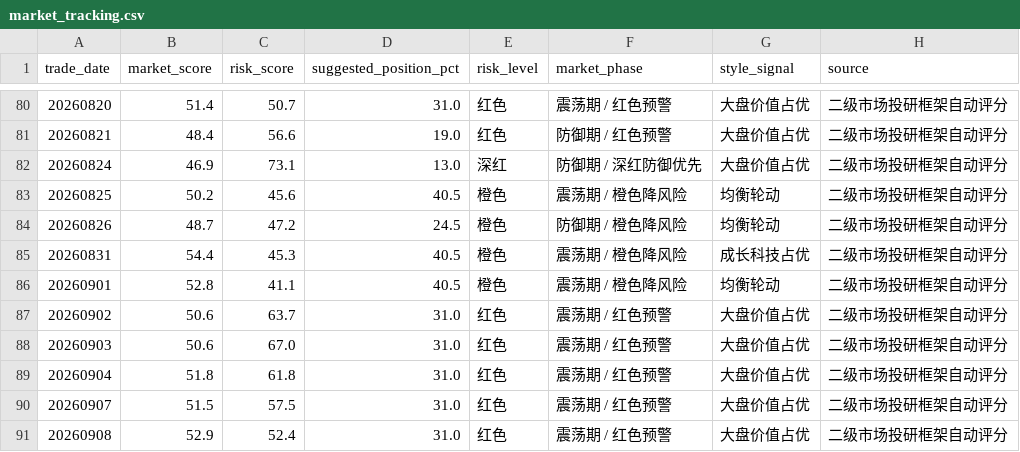
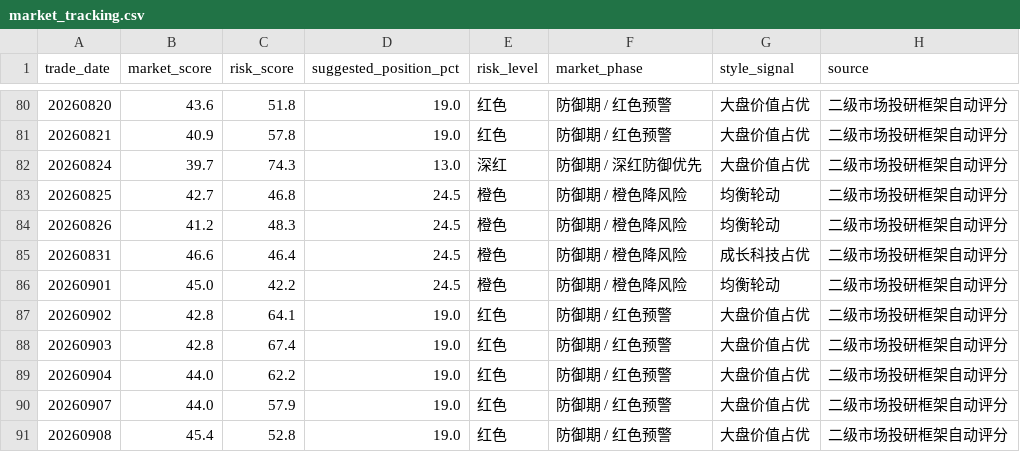
Before and after one commit to yuwxsarah/macroscope-dashboard, a CSV file: data/market_tracking.csv, drawn as a sheet; only a part is shown, gaps mark what is left out; the diff covers the shown part only.

```diff
--- a/data/market_tracking.csv
+++ b/data/market_tracking.csv
@@ -80,12 +80,12 @@
-20260820,51.4,50.7,31.0,红色,震荡期 / 红色预警,大盘价值占优,二级市场投研框架自动评分
-20260821,48.4,56.6,19.0,红色,防御期 / 红色预警,大盘价值占优,二级市场投研框架自动评分
-20260824,46.9,73.1,13.0,深红,防御期 / 深红防御优先,大盘价值占优,二级市场投研框架自动评分
-20260825,50.2,45.6,40.5,橙色,震荡期 / 橙色降风险,均衡轮动,二级市场投研框架自动评分
-20260826,48.7,47.2,24.5,橙色,防御期 / 橙色降风险,均衡轮动,二级市场投研框架自动评分
-20260831,54.4,45.3,40.5,橙色,震荡期 / 橙色降风险,成长科技占优,二级市场投研框架自动评分
-20260901,52.8,41.1,40.5,橙色,震荡期 / 橙色降风险,均衡轮动,二级市场投研框架自动评分
-20260902,50.6,63.7,31.0,红色,震荡期 / 红色预警,大盘价值占优,二级市场投研框架自动评分
-20260903,50.6,67.0,31.0,红色,震荡期 / 红色预警,大盘价值占优,二级市场投研框架自动评分
-20260904,51.8,61.8,31.0,红色,震荡期 / 红色预警,大盘价值占优,二级市场投研框架自动评分
-20260907,51.5,57.5,31.0,红色,震荡期 / 红色预警,大盘价值占优,二级市场投研框架自动评分
-20260908,52.9,52.4,31.0,红色,震荡期 / 红色预警,大盘价值占优,二级市场投研框架自动评分
+20260820,43.6,51.8,19.0,红色,防御期 / 红色预警,大盘价值占优,二级市场投研框架自动评分
+20260821,40.9,57.8,19.0,红色,防御期 / 红色预警,大盘价值占优,二级市场投研框架自动评分
+20260824,39.7,74.3,13.0,深红,防御期 / 深红防御优先,大盘价值占优,二级市场投研框架自动评分
+20260825,42.7,46.8,24.5,橙色,防御期 / 橙色降风险,均衡轮动,二级市场投研框架自动评分
+20260826,41.2,48.3,24.5,橙色,防御期 / 橙色降风险,均衡轮动,二级市场投研框架自动评分
+20260831,46.6,46.4,24.5,橙色,防御期 / 橙色降风险,成长科技占优,二级市场投研框架自动评分
+20260901,45.0,42.2,24.5,橙色,防御期 / 橙色降风险,均衡轮动,二级市场投研框架自动评分
+20260902,42.8,64.1,19.0,红色,防御期 / 红色预警,大盘价值占优,二级市场投研框架自动评分
+20260903,42.8,67.4,19.0,红色,防御期 / 红色预警,大盘价值占优,二级市场投研框架自动评分
+20260904,44.0,62.2,19.0,红色,防御期 / 红色预警,大盘价值占优,二级市场投研框架自动评分
+20260907,44.0,57.9,19.0,红色,防御期 / 红色预警,大盘价值占优,二级市场投研框架自动评分
+20260908,45.4,52.8,19.0,红色,防御期 / 红色预警,大盘价值占优,二级市场投研框架自动评分
```
Also changed, not shown: 50 edited cells elsewhere in this file, data/fund_subscription.csv, data/liquidity.csv, 8 other files.
